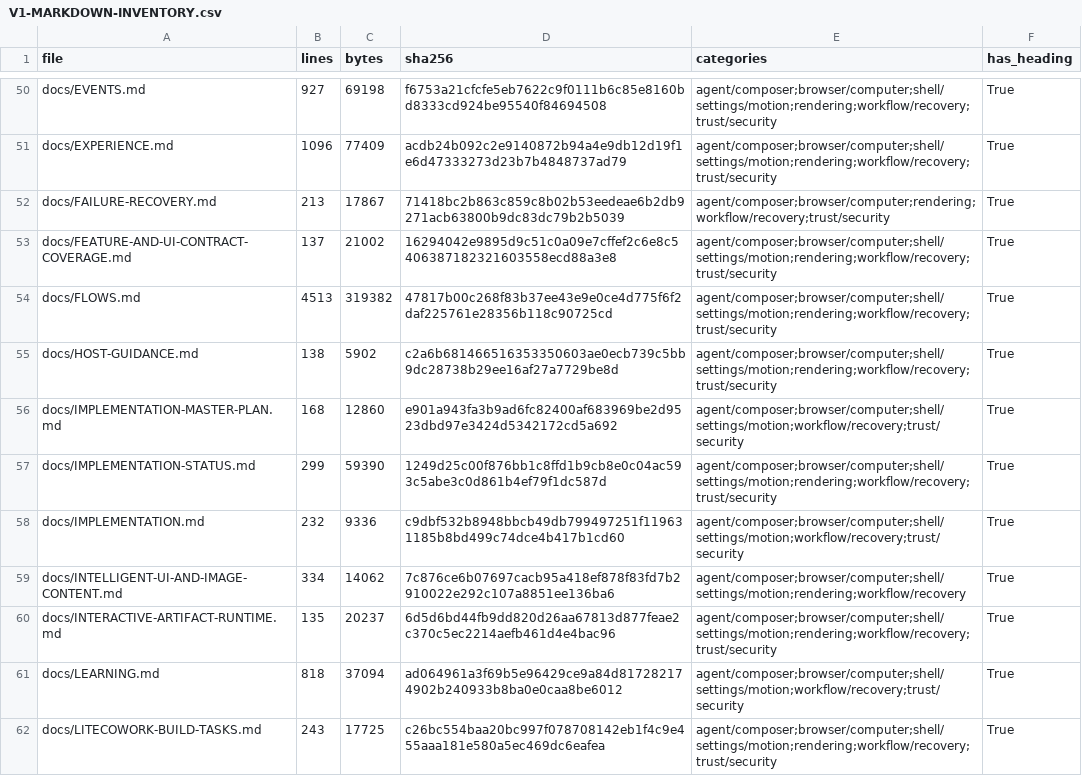
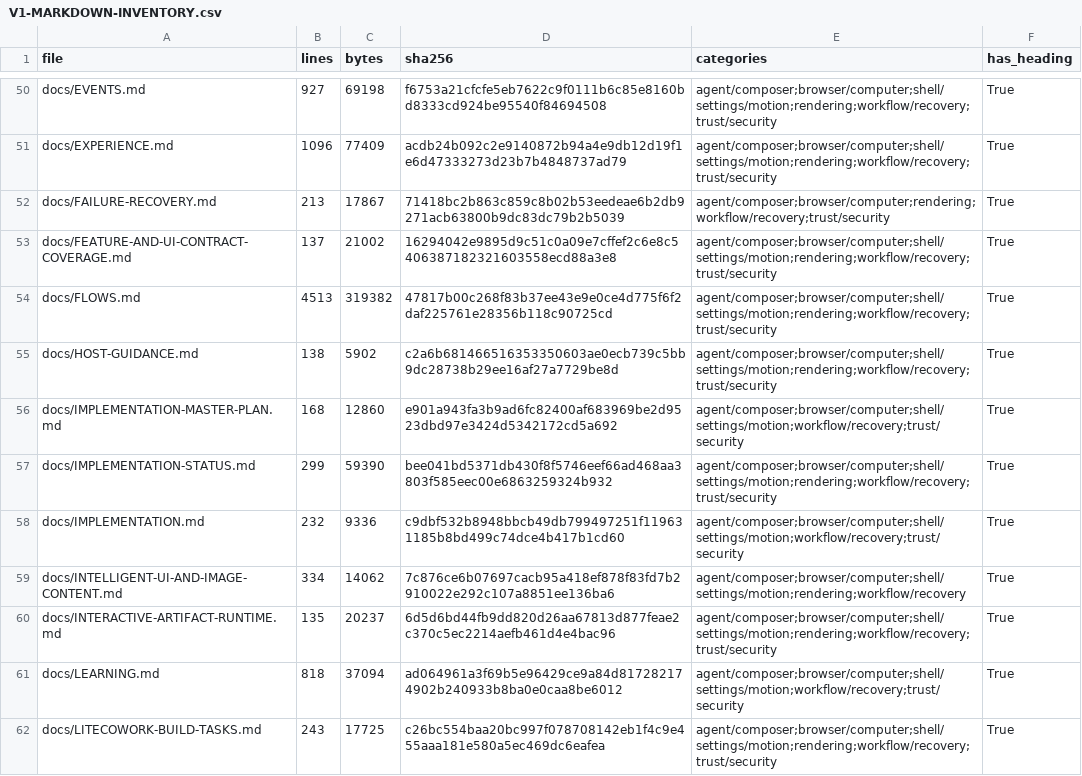
Before and after one commit to sarv-projects/LiteCowork, a CSV file: docs/audit/V1-MARKDOWN-INVENTORY.csv, drawn as a sheet; only a part is shown, gaps mark what is left out; the diff covers the shown part only.

```diff
--- a/docs/audit/V1-MARKDOWN-INVENTORY.csv
+++ b/docs/audit/V1-MARKDOWN-INVENTORY.csv
@@ -56,3 +56,3 @@ docs/HOST-GUIDANCE.md,138,5902,c2a6b681466516353350603ae0ecb739c5bb9dc28738b29ee
 docs/IMPLEMENTATION-MASTER-PLAN.md,168,12860,e901a943fa3b9ad6fc82400af683969be2d9523dbd97e3424d5342172cd5a692,agent/composer;browser/computer;shell/settings/motion;workflow/recovery;trust/security,True
-docs/IMPLEMENTATION-STATUS.md,299,59390,1249d25c00f876bb1c8ffd1b9cb8e0c04ac593c5abe3c0d861b4ef79f1dc587d,agent/composer;browser/computer;shell/settings/motion;rendering;workflow/recovery;trust/security,True
+docs/IMPLEMENTATION-STATUS.md,299,59390,bee041bd5371db430f8f5746eef66ad468aa3803f585eec00e6863259324b932,agent/composer;browser/computer;shell/settings/motion;rendering;workflow/recovery;trust/security,True
 docs/IMPLEMENTATION.md,232,9336,c9dbf532b8948bbcb49db799497251f119631185b8bd499c74dce4b417b1cd60,agent/composer;browser/computer;shell/settings/motion;workflow/recovery;trust/security,True
```
Also changed, not shown: 1 added row and 14 edited cells elsewhere in this file, docs/audit/active-corpus-manifest.csv, 9 other files.
